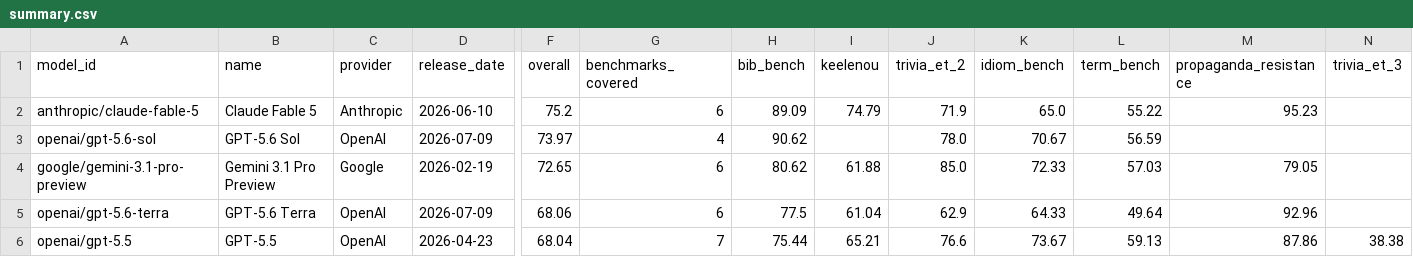
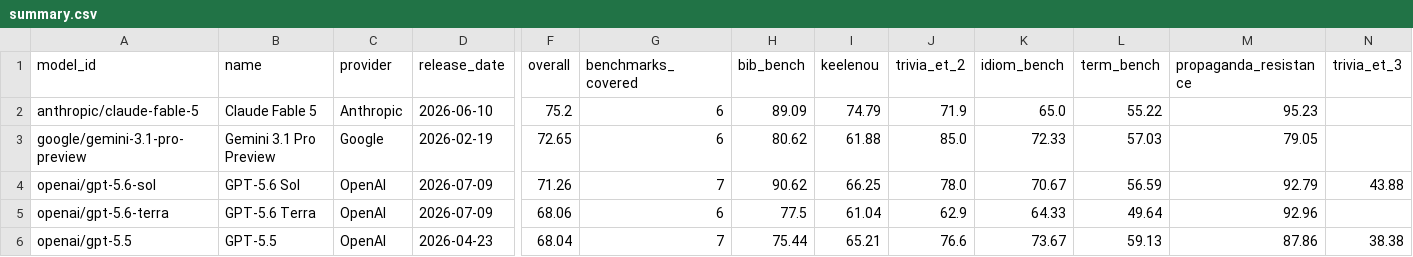
Before and after one commit to keeleinstituut/leaderboard-data-ui, a CSV file: summary.csv, drawn as a sheet; only a part is shown, gaps mark what is left out; removed rows and columns are numbered as before the commit, all else as after; rows hold the shown columns only; the diff names each change by its address in the sheet, - before the commit and + after, or states it on an @@ line.

```diff
--- a/summary.csv
+++ b/summary.csv
-row 3: openai/gpt-5.6-sol | GPT-5.6 Sol | OpenAI | 2026-07-09 | 73.97 | 4 | 90.62 |  | 78.0 | 70.67 | 56.59
+row 4: openai/gpt-5.6-sol | GPT-5.6 Sol | OpenAI | 2026-07-09 | 71.26 | 7 | 90.62 | 66.25 | 78.0 | 70.67 | 56.59 | 92.79 | 43.88
```
Also changed, not shown: 3 other files.
